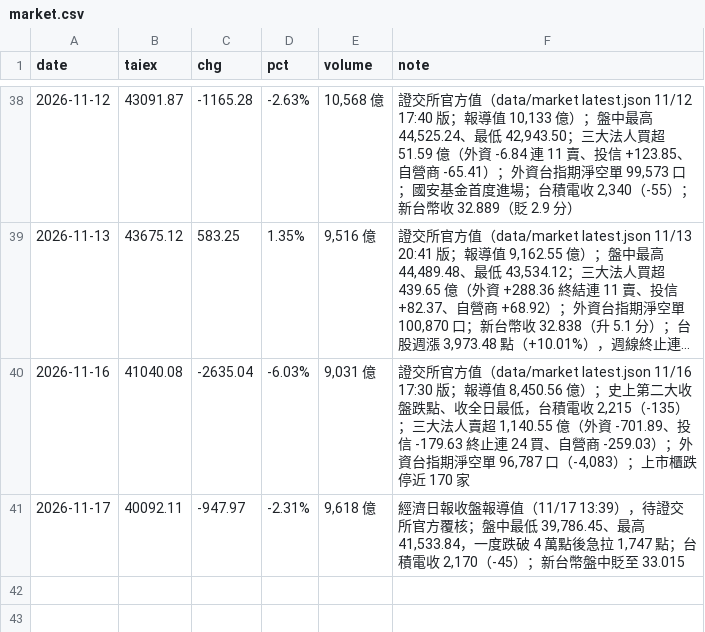
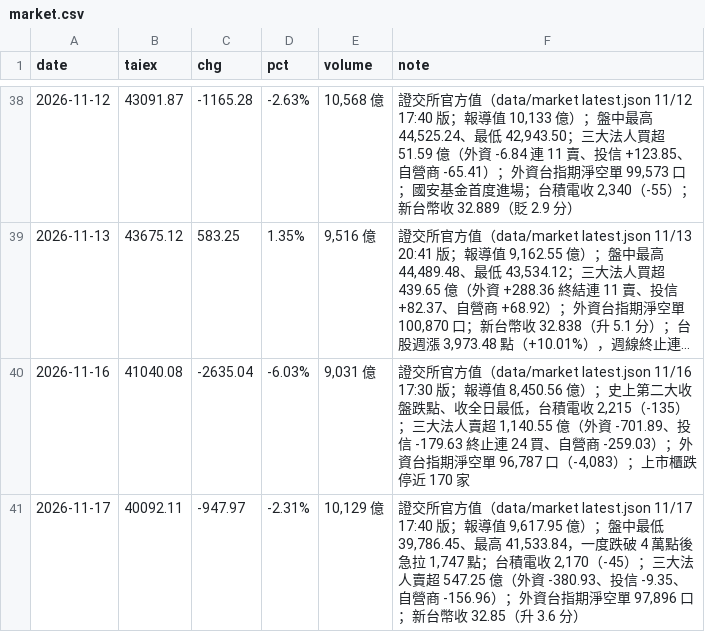
Before and after one commit to wowwow3100-ctrl/daily-report, a CSV file: market.csv, drawn as a sheet; only a part is shown, gaps mark what is left out; long unchanged cells end in ….

```diff
--- a/market.csv
+++ b/market.csv
@@ -40,2 +40,2 @@ date,taiex,chg,pct,volume,note
 2026-11-16,41040.08,-2635.04,-6.03%,"9,031 億","證交所官方值（data/market latest.json 11/16 17:30 版；報導值 8,450.56 億）；史上第二大收盤跌點、收全日最低，台積電收 2,215（-135）；三大法人賣超 1,140.55 億（外資 -701.89、投信 -179.63 終止連 24 買、自營商 -259.03）；外資台指期淨空單 96,787 口（-4,083）；上市櫃跌停近 170 家"
-2026-11-17,40092.11,-947.97,-2.31%,"9,618 億","經濟日報收盤報導值（11/17 13:39），待證交所官方覆核；盤中最低 39,786.45、最高 41,533.84，一度跌破 4 萬點後急拉 1,747 點；台積電收 2,170（-45）；新台幣盤中貶至 33.015"
+2026-11-17,40092.11,-947.97,-2.31%,"10,129 億","證交所官方值（data/market latest.json 11/17 17:40 版；報導值 9,617.95 億）；盤中最低 39,786.45、最高 41,533.84，一度跌破 4 萬點後急拉 1,747 點；台積電收 2,170（-45）；三大法人賣超 547.25 億（外資 -380.93、投信 -9.35、自營商 -156.96）；外資台指期淨空單 97,896 口；新台幣收 32.85（升 3.6 分）"
```
Also changed, not shown: reports_lite.csv, 27 other files.
